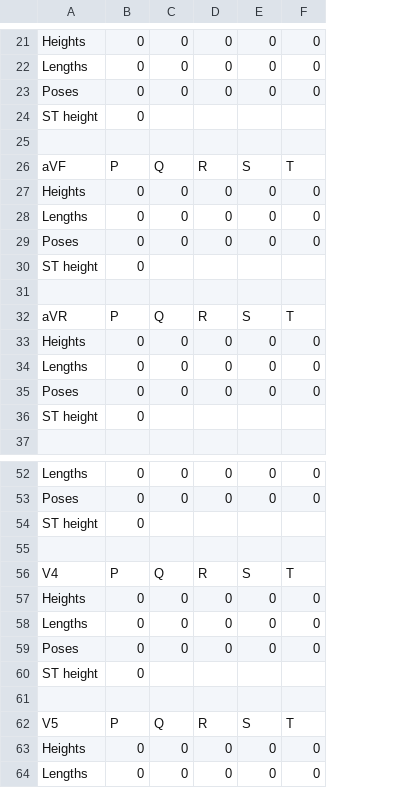
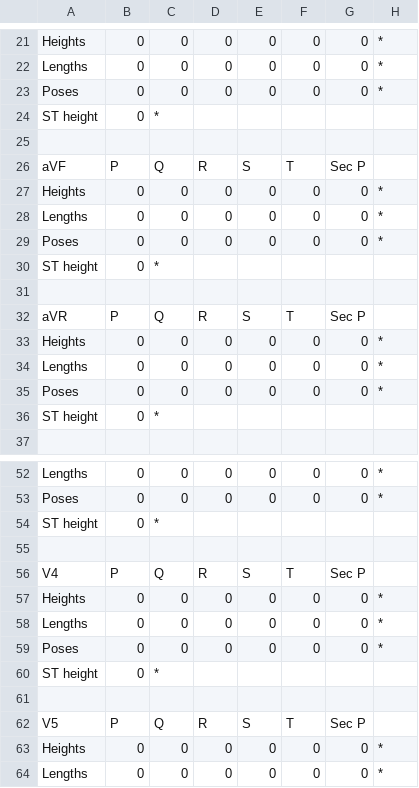
Before and after one commit to noname19871/ProjectECG, a CSV file: ECG/ProjectECG/data.csv, drawn as a sheet; only a part is shown, gaps mark what is left out; the diff covers the shown part only; the diff names each change by its address in the sheet, - before the commit and + after, or states it on an @@ line.

```diff
--- a/ECG/ProjectECG/data.csv
+++ b/ECG/ProjectECG/data.csv
+column G, rows 21-35: 0 | 0 | 0 |  |  | Sec P | 0 | 0 | 0 |  |  | Sec P | 0 | 0 | 0; rows 52-64: 0 | 0 |  |  | Sec P | 0 | 0 | 0 |  |  | Sec P | 0 | 0
+column H, rows 21-35: * | * | * |  |  |  | * | * | * |  |  |  | * | * | *; rows 52-64: * | * |  |  |  | * | * | * |  |  |  | * | *
-C24: (empty)
+C24: *
-C30: (empty)
+C30: *
-C36: (empty)
+C36: *
-C54: (empty)
+C54: *
-C60: (empty)
+C60: *
```
Also changed, not shown: 6 added rows, 6 removed rows and 18 edited cells elsewhere in this file, 22 other files.
